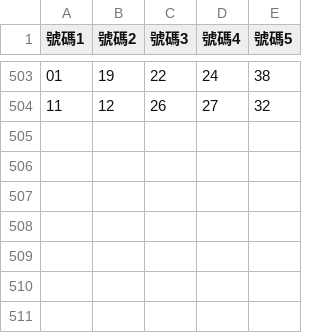
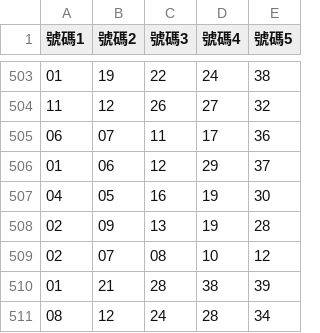
Before and after one commit to andrew02100857/539, a CSV file: 歷史數據.csv, drawn as a sheet; only a part is shown, gaps mark what is left out.

```diff
--- a/歷史數據.csv
+++ b/歷史數據.csv
@@ -504 +504,8 @@
 11,12,26,27,32
+06, 07, 11, 17, 36
+01, 06, 12, 29, 37
+04, 05, 16, 19, 30
+02, 09, 13, 19, 28
+02, 07, 08, 10, 12
+01, 21, 28, 38, 39
+08, 12, 24, 28, 34
```
Also changed, not shown: 7 other files.
